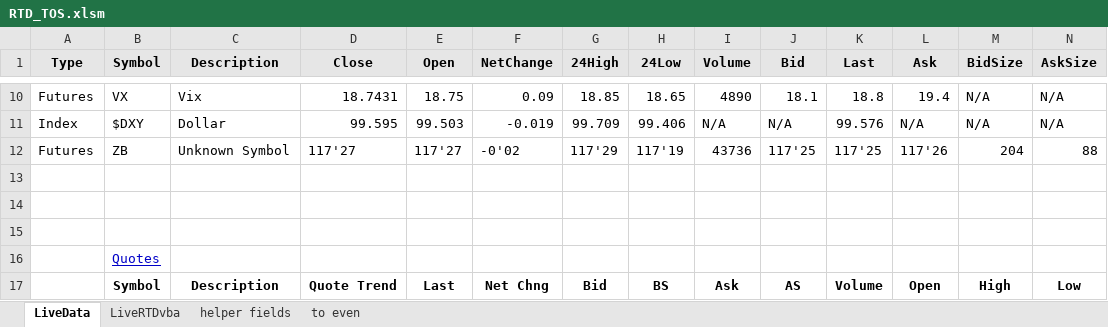
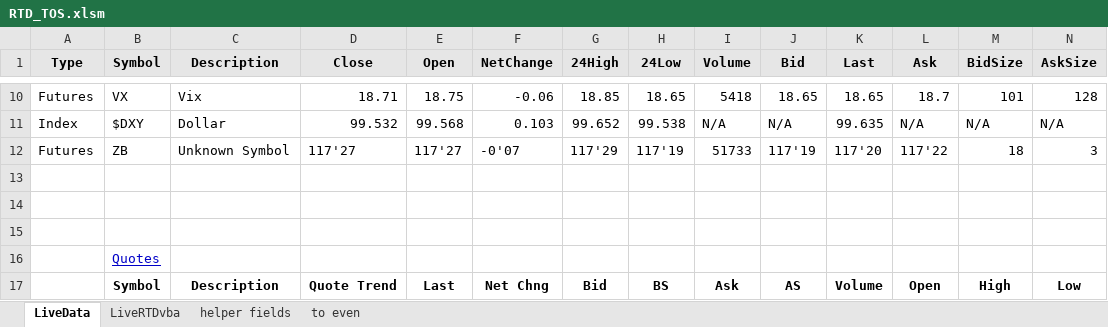
Before and after one commit to Cocodog2014/thor, an Excel workbook: RTD_TOS.xlsm, sheet LiveData, drawn as a sheet; only a part is shown, gaps mark what is left out; values as stored, in another font and other column widths than the file's, no borders; charts and pictures and table styles not drawn; the diff covers the shown part only; the diff names each change by its address in the sheet, - before the commit and + after, or states it on an @@ line.

```diff
--- a/RTD_TOS.xlsm (sheet LiveData)
+++ b/RTD_TOS.xlsm (sheet LiveData)
-D10 (Close): 18.7431
+D10 (Close): 18.71
-F10 (NetChange): 0.09
+F10 (NetChange): -0.06
-I10 (Volume): 4890
+I10 (Volume): 5418
-J10 (Bid): 18.1
+J10 (Bid): 18.65
-K10 (Last): 18.8
+K10 (Last): 18.65
-L10 (Ask): 19.4
+L10 (Ask): 18.7
-M10 (BidSize): N/A
+M10 (BidSize): 101
-N10 (AskSize): N/A
+N10 (AskSize): 128
-D11 (Close): 99.595
+D11 (Close): 99.532
-E11 (Open): 99.503
+E11 (Open): 99.568
-F11 (NetChange): -0.019
+F11 (NetChange): 0.103
-G11 (24High): 99.709
+G11 (24High): 99.652
-H11 (24Low): 99.406
+H11 (24Low): 99.538
-K11 (Last): 99.576
+K11 (Last): 99.635
-F12 (NetChange): -0'02
+F12 (NetChange): -0'07
-I12 (Volume): 43736
+I12 (Volume): 51733
-J12 (Bid): 117'25
+J12 (Bid): 117'19
-K12 (Last): 117'25
+K12 (Last): 117'20
-L12 (Ask): 117'26
+L12 (Ask): 117'22
-M12 (BidSize): 204
+M12 (BidSize): 18
-N12 (AskSize): 88
+N12 (AskSize): 3
```
Also changed, not shown: 62 edited cells elsewhere in this sheet, sheet to even.
